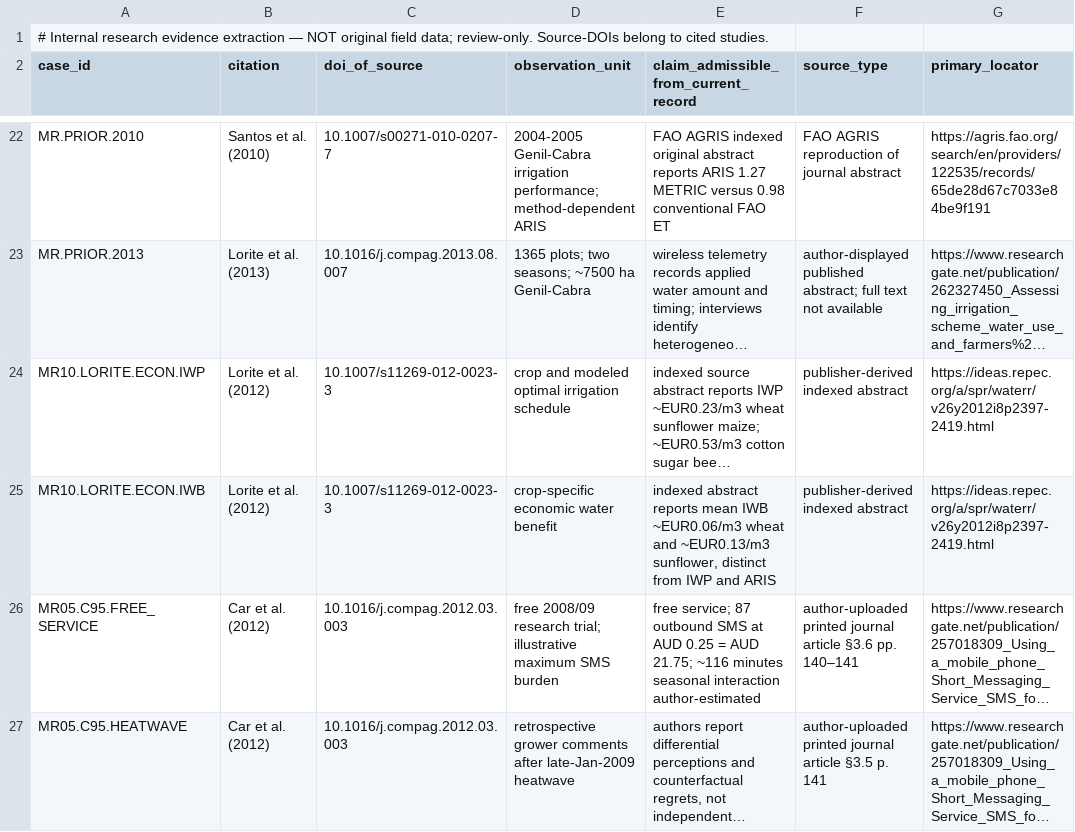
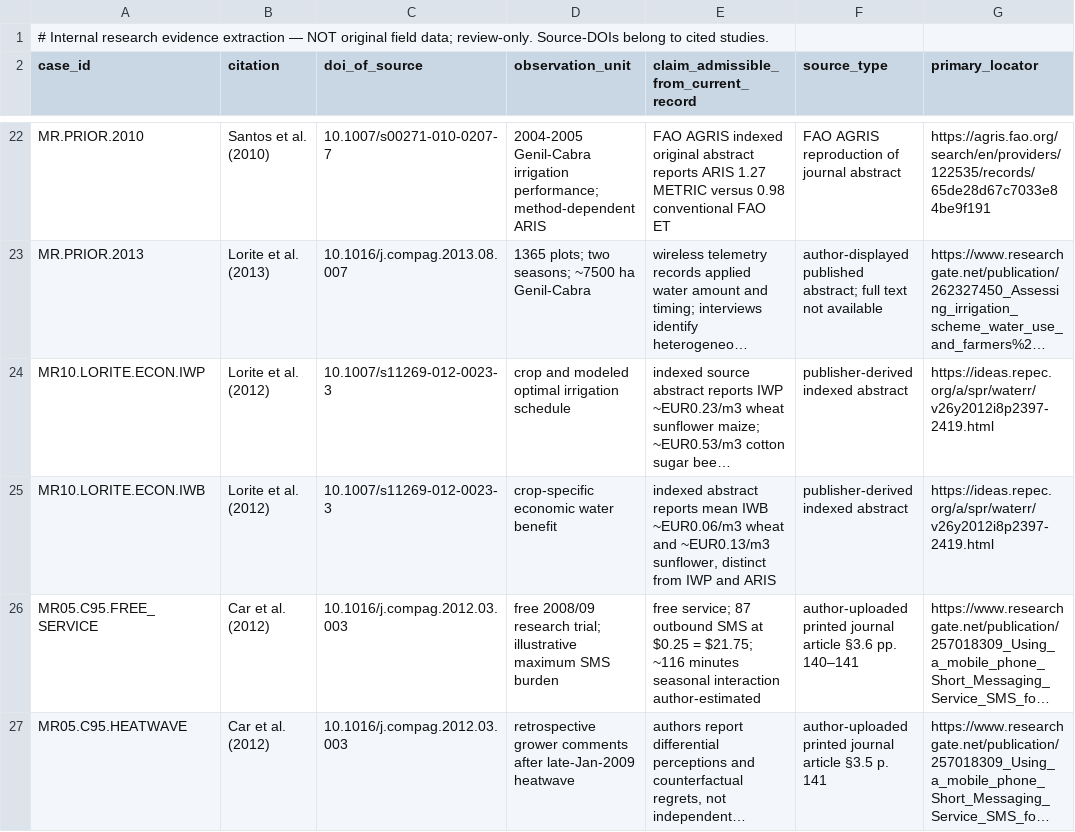
Before and after one commit to mojtabarozegar11-ship-it/Saeit, a TSV file: research/manuscripts/MR-2026-001/MR-2026-001_C95_CLAIM_TO_EVIDENCE_LEDGER_2026-10-29.tsv, drawn as a sheet; only a part is shown, gaps mark what is left out; long unchanged cells end in …; the diff names each change by its address in the sheet, - before the commit and + after, or states it on an @@ line.

Commit message:
research R-01: preserve original source currency notation without unsupported denomination

```diff
--- a/research/manuscripts/MR-2026-001/MR-2026-001_C95_CLAIM_TO_EVIDENCE_LEDGER_2026-10-29.tsv
+++ b/research/manuscripts/MR-2026-001/MR-2026-001_C95_CLAIM_TO_EVIDENCE_LEDGER_2026-10-29.tsv
-E26: …SMS at AUD 0.25 = AUD 21.75; ~116 minutes…
+E26: …SMS at $0.25 = $21.75; ~116 minutes…
```
